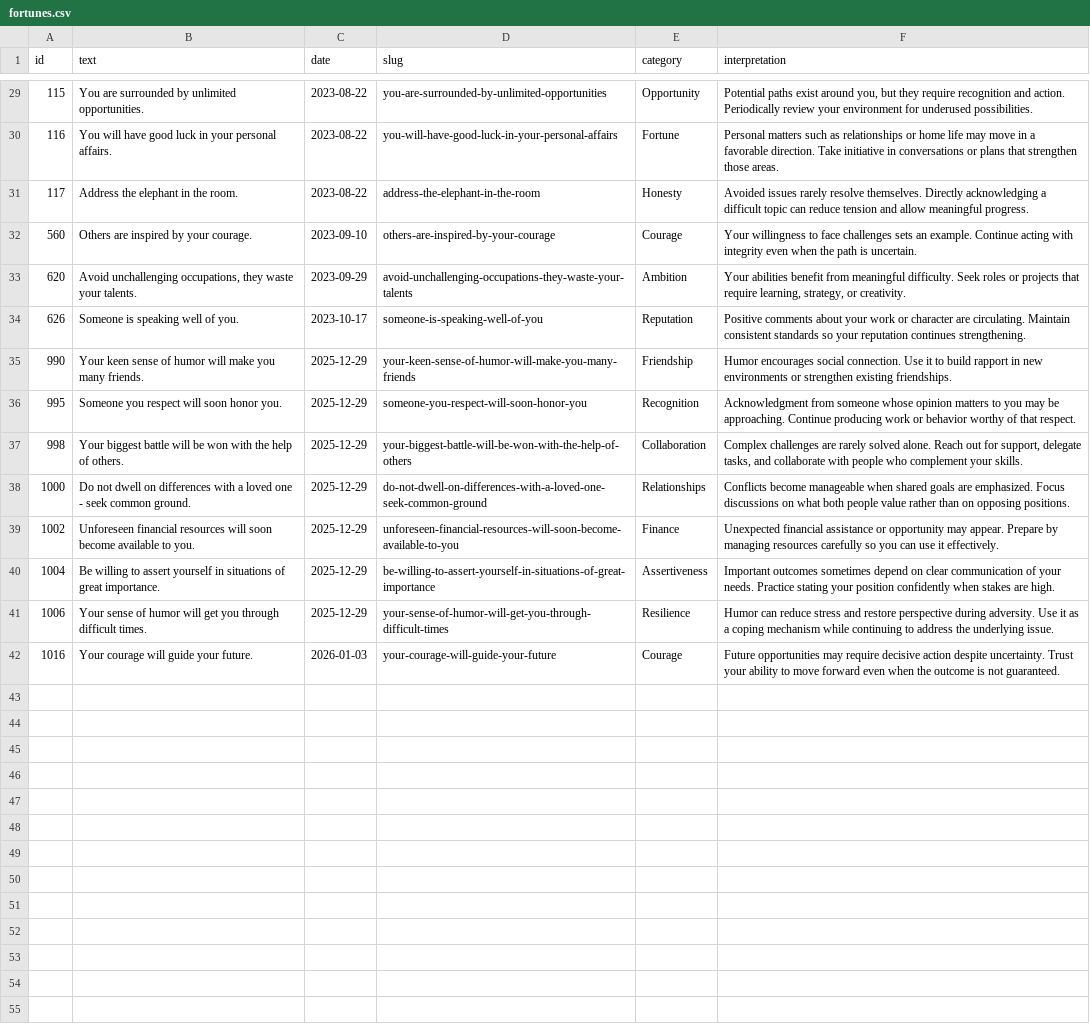
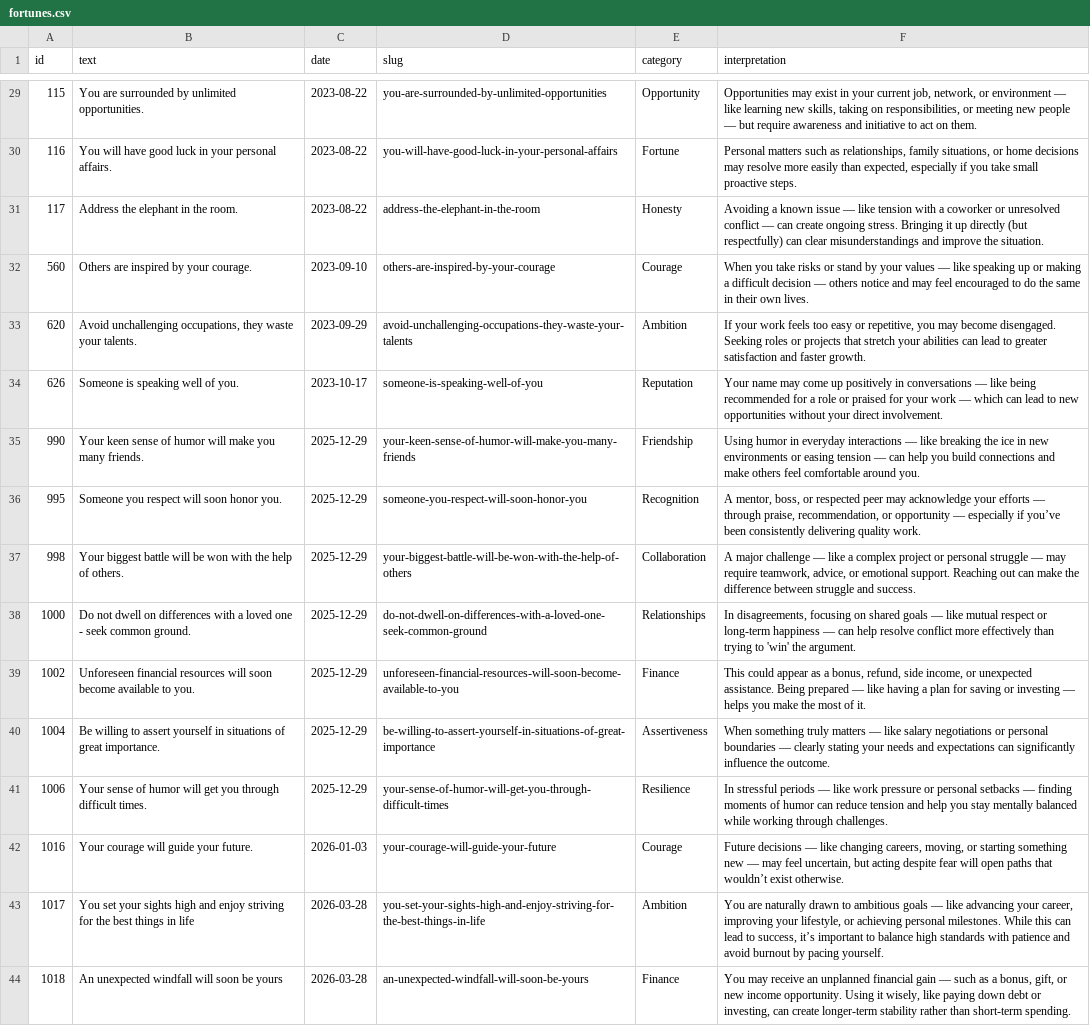
Before and after one commit to dsthedev/ofortuna, a CSV file: public/fortunes.csv, drawn as a sheet; only a part is shown, gaps mark what is left out; the diff covers the shown part only; the diff names each change by its address in the sheet, - before the commit and + after, or states it on an @@ line.

```diff
--- a/public/fortunes.csv
+++ b/public/fortunes.csv
-F29 (interpretation): Potential paths exist around you, but they require recognition and action. Periodically review your environment for underused possibilities.
+F29 (interpretation): Opportunities may exist in your current job, network, or environment — like learning new skills, taking on responsibilities, or meeting new people — but require awareness and initiative to act on them.
-F30 (interpretation): …such as relationships or home life may move in a favorable direction. Take initiative in conversations or plans that strengthen those areas.
+F30 (interpretation): …such as relationships, family situations, or home decisions may resolve more easily than expected, especially if you take small proactive steps.
-F31 (interpretation): Avoided issues rarely resolve themselves. Directly acknowledging a difficult topic can reduce tension and allow meaningful progress.
+F31 (interpretation): Avoiding a known issue — like tension with a coworker or unresolved conflict — can create ongoing stress. Bringing it up directly (but respectfully) can clear misunderstandings and improve the situation.
-F32 (interpretation): Your willingness to face challenges sets an example. Continue acting with integrity even when the path is uncertain.
+F32 (interpretation): When you take risks or stand by your values — like speaking up or making a difficult decision — others notice and may feel encouraged to do the same in their own lives.
-F33 (interpretation): Your abilities benefit from meaningful difficulty. Seek roles or projects that require learning, strategy, or creativity.
+F33 (interpretation): If your work feels too easy or repetitive, you may become disengaged. Seeking roles or projects that stretch your abilities can lead to greater satisfaction and faster growth.
-F34 (interpretation): Positive comments about your work or character are circulating. Maintain consistent standards so your reputation continues strengthening.
+F34 (interpretation): Your name may come up positively in conversations — like being recommended for a role or praised for your work — which can lead to new opportunities without your direct involvement.
-F35 (interpretation): Humor encourages social connection. Use it to build rapport in new environments or strengthen existing friendships.
+F35 (interpretation): Using humor in everyday interactions — like breaking the ice in new environments or easing tension — can help you build connections and make others feel comfortable around you.
-F36 (interpretation): Acknowledgment from someone whose opinion matters to you may be approaching. Continue producing work or behavior worthy of that respect.
+F36 (interpretation): A mentor, boss, or respected peer may acknowledge your efforts — through praise, recommendation, or opportunity — especially if you’ve been consistently delivering quality work.
-F37 (interpretation): Complex challenges are rarely solved alone. Reach out for support, delegate tasks, and collaborate with people who complement your skills.
+F37 (interpretation): A major challenge — like a complex project or personal struggle — may require teamwork, advice, or emotional support. Reaching out can make the difference between struggle and success.
-F38 (interpretation): Conflicts become manageable when shared goals are emphasized. Focus discussions on what both people value rather than on opposing positions.
+F38 (interpretation): In disagreements, focusing on shared goals — like mutual respect or long-term happiness — can help resolve conflict more effectively than trying to 'win' the argument.
-F39 (interpretation): Unexpected financial assistance or opportunity may appear. Prepare by managing resources carefully so you can use it effectively.
+F39 (interpretation): This could appear as a bonus, refund, side income, or unexpected assistance. Being prepared — like having a plan for saving or investing — helps you make the most of it.
-F40 (interpretation): Important outcomes sometimes depend on clear communication of your needs. Practice stating your position confidently when stakes are high.
+F40 (interpretation): When something truly matters — like salary negotiations or personal boundaries — clearly stating your needs and expectations can significantly influence the outcome.
-F41 (interpretation): Humor can reduce stress and restore perspective during adversity. Use it as a coping mechanism while continuing to address the underlying issue.
+F41 (interpretation): In stressful periods — like work pressure or personal setbacks — finding moments of humor can reduce tension and help you stay mentally balanced while working through challenges.
-F42 (interpretation): Future opportunities may require decisive action despite uncertainty. Trust your ability to move forward even when the outcome is not guaranteed.
+F42 (interpretation): Future decisions — like changing careers, moving, or starting something new — may feel uncertain, but acting despite fear will open paths that wouldn’t exist otherwise.
+row 43: 1017 | You set your sights high and enjoy striving for the best things in life | 2026-03-28 | you-set-your-sights-high-and-enjoy-striving-for-the-best-things-in-life | Ambition | You are naturally drawn to ambitious goals — like advancing your career, improving your lifestyle, or achieving personal milestones. While this can lead to success, it’s important to balance high standards with patience and avoid burnout by pacing yourself.
+row 44: 1018 | An unexpected windfall will soon be yours | 2026-03-28 | an-unexpected-windfall-will-soon-be-yours | Finance | You may receive an unplanned financial gain — such as a bonus, gift, or new income opportunity. Using it wisely, like paying down debt or investing, can create longer-term stability rather than short-term spending.
```
Also changed, not shown: 28 edited cells elsewhere in this file, 2 other files.
